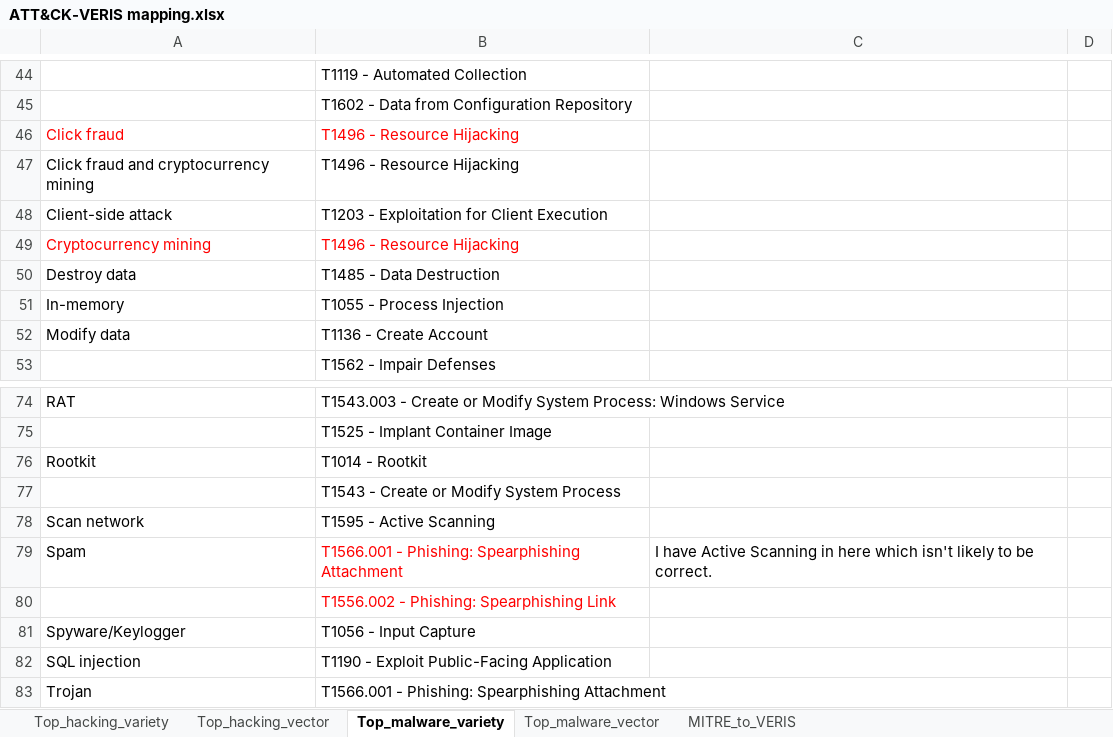
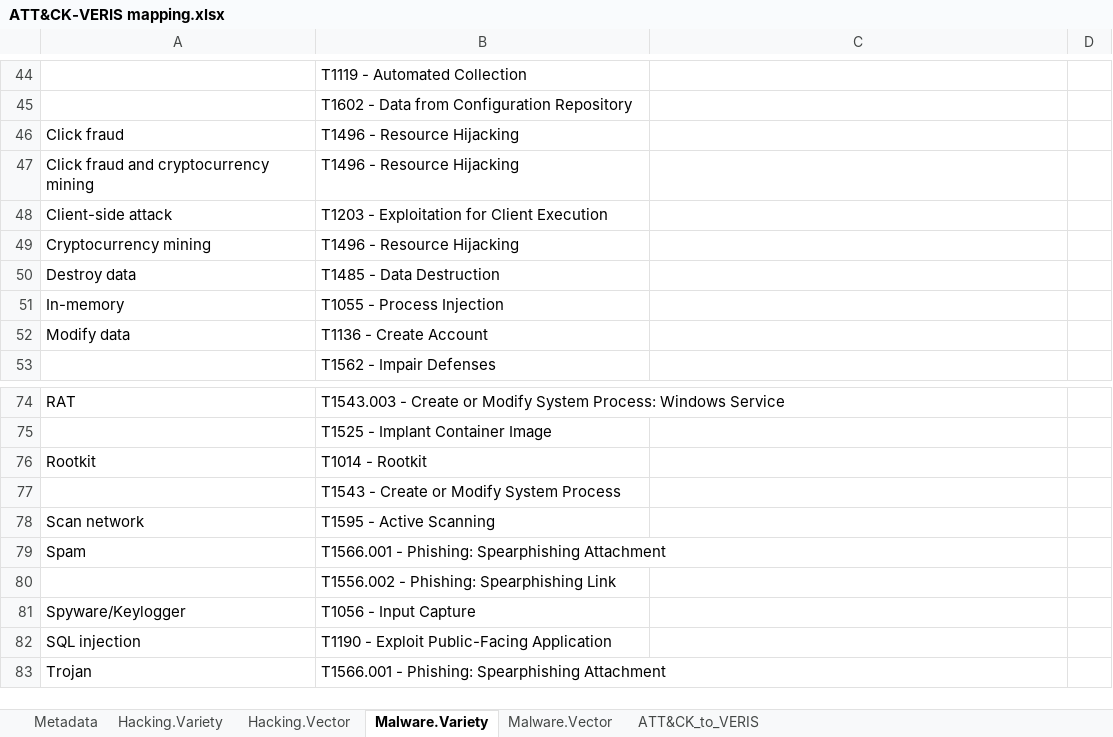
Before and after one commit to center-for-threat-informed-defense/attack_to_veris, an Excel workbook: ATT&CK-VERIS mapping.xlsx, sheet Malware.Variety, drawn as a sheet; only a part is shown, gaps mark what is left out; values as stored, in another font and other column widths than the file's, no borders; the diff covers the shown part only; the diff names each change by its address in the sheet, - before the commit and + after, or states it on an @@ line.

```diff
--- a/ATT&CK-VERIS mapping.xlsx (sheet Malware.Variety)
+++ b/ATT&CK-VERIS mapping.xlsx (sheet Malware.Variety)
-sheet tab: Top_hacking_variety
+sheet tab: Hacking.Variety
-sheet tab: Top_hacking_vector
+sheet tab: Hacking.Vector
-sheet tab: Top_malware_variety
+sheet tab: Malware.Variety
-sheet tab: Top_malware_vector
+sheet tab: Malware.Vector
-sheet tab: MITRE_to_VERIS
+sheet tab: ATT&CK_to_VERIS
+sheet tab: Metadata
-A46:B46 text colour: #FF0000
+A46:B46 text colour: black
-A49:B49 text colour: #FF0000
+A49:B49 text colour: black
-B79:B80 text colour: #FF0000
+B79:B80 text colour: black
-C79: I have Active Scanning in here which isn't likely to be correct.
+C79: (empty)
```
Also changed, not shown: 4 added rows, 4 removed rows, 20 moved rows and 5 edited cells elsewhere in this sheet, sheet ATT&CK_to_VERIS, sheet Hacking.Variety, sheet Hacking.Vector, sheet Malware.Vector, hidden cells, 1 other file.
